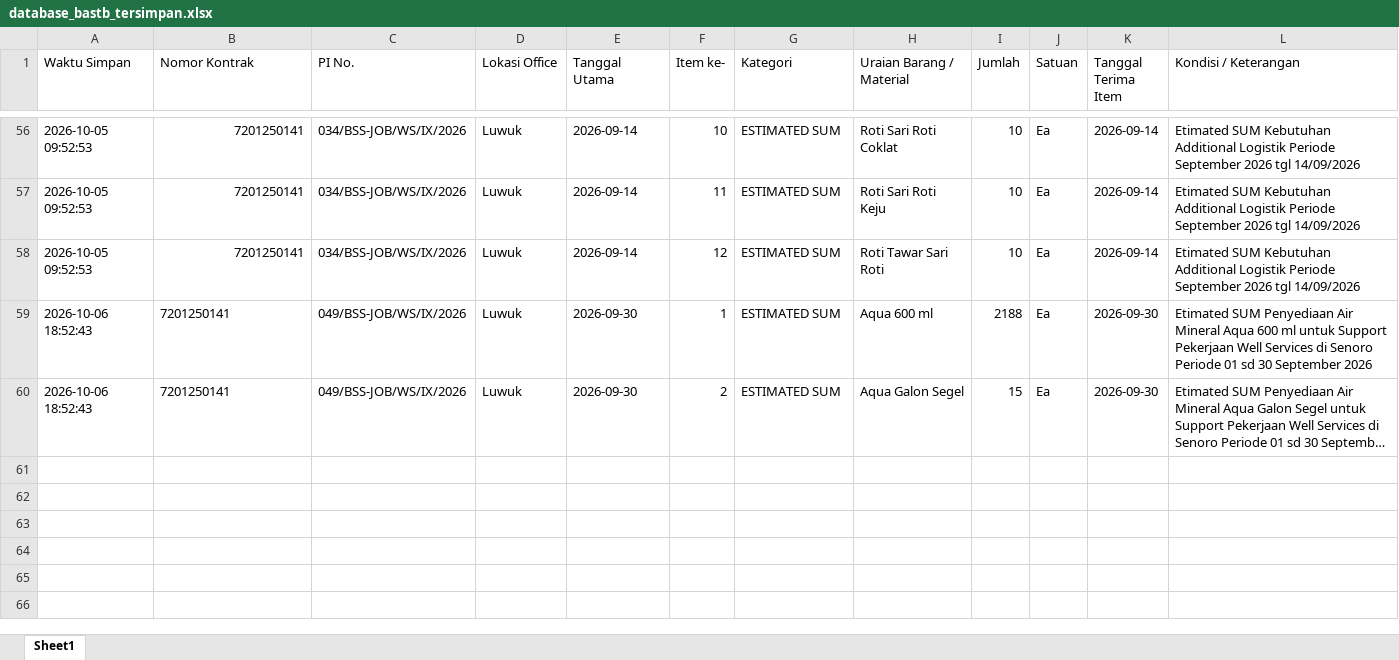
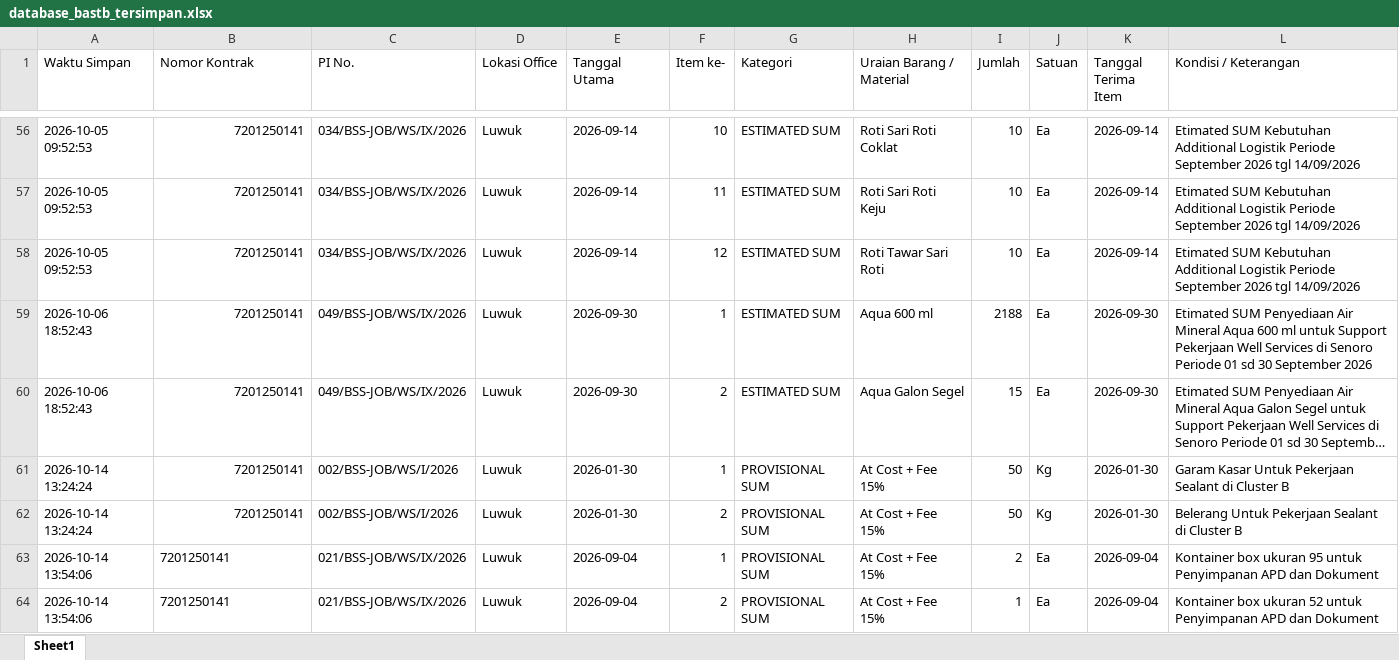
Before and after one commit to onesimussuriadi-coding/Dashboard-Proforma-Invoice-General-Services, an Excel workbook: database_penyimpanan_aman/database_bastb_tersimpan.xlsx, sheet Sheet1, drawn as a sheet; only a part is shown, gaps mark what is left out; long unchanged cells end in …; values as stored, in another font and other column widths than the file's, no borders; the diff names each change by its address in the sheet, - before the commit and + after, or states it on an @@ line.

```diff
--- a/database_penyimpanan_aman/database_bastb_tersimpan.xlsx (sheet Sheet1)
+++ b/database_penyimpanan_aman/database_bastb_tersimpan.xlsx (sheet Sheet1)
-B59:B60 alignment: left
+B59:B60 alignment: right
+row 61: 2026-10-14 13:24:24 | 7201250141 | 002/BSS-JOB/WS/I/2026 | Luwuk | 2026-01-30 | 1 | PROVISIONAL SUM | At Cost + Fee 15% | 50 | Kg | 2026-01-30 | Garam Kasar Untuk Pekerjaan Sealant di Cluster B
+row 62: 2026-10-14 13:24:24 | 7201250141 | 002/BSS-JOB/WS/I/2026 | Luwuk | 2026-01-30 | 2 | PROVISIONAL SUM | At Cost + Fee 15% | 50 | Kg | 2026-01-30 | Belerang Untuk Pekerjaan Sealant di Cluster B
+row 63: 2026-10-14 13:54:06 | 7201250141 | 021/BSS-JOB/WS/IX/2026 | Luwuk | 2026-09-04 | 1 | PROVISIONAL SUM | At Cost + Fee 15% | 2 | Ea | 2026-09-04 | Kontainer box ukuran 95 untuk Penyimpanan APD dan Dokument
+row 64: 2026-10-14 13:54:06 | 7201250141 | 021/BSS-JOB/WS/IX/2026 | Luwuk | 2026-09-04 | 2 | PROVISIONAL SUM | At Cost + Fee 15% | 1 | Ea | 2026-09-04 | Kontainer box ukuran 52 untuk Penyimpanan APD dan Dokument
```
Also changed, not shown: database_penyimpanan_aman/database_master_po.xlsx, database_penyimpanan_aman/database_opname_parameter.xlsx, 10 other files.
